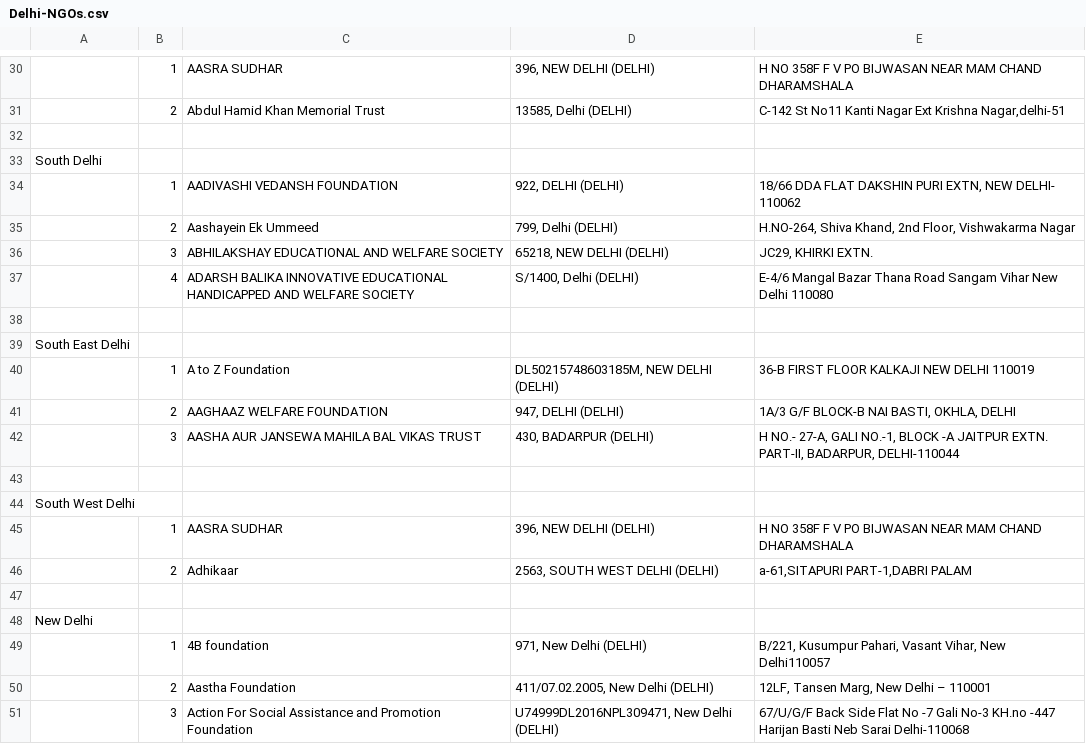
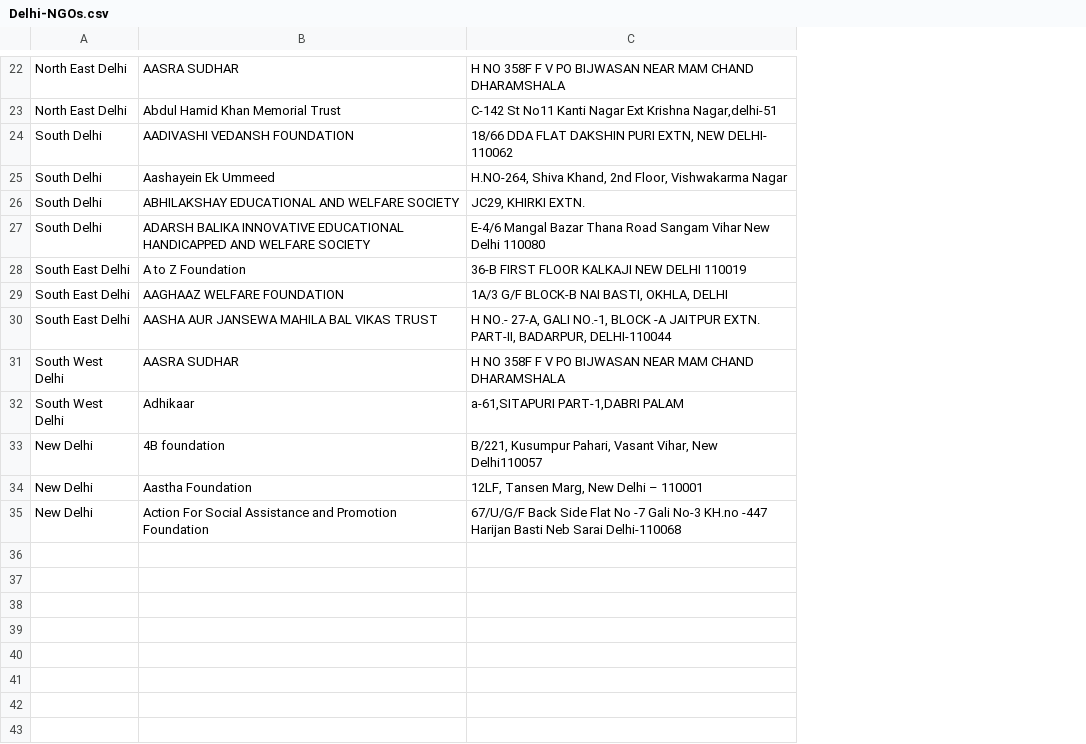
Before and after one commit to yashtikakakkar/MiWo-Voice-Bot, a CSV file: Delhi-NGOs.csv, drawn as a sheet; only a part is shown, gaps mark what is left out; removed rows and columns are numbered as before the commit, all else as after; the diff covers the shown part only; the diff names each change by its address in the sheet, - before the commit and + after, or states it on an @@ line.

```diff
--- a/Delhi-NGOs.csv
+++ b/Delhi-NGOs.csv
-column B, rows 30-31: 1 | 2; rows 34-37: 1 | 2 | 3 | 4; rows 40-42: 1 | 2 | 3; rows 45-46: 1 | 2; rows 49-51: 1 | 2 | 3
-column D, rows 30-31: 396, NEW DELHI (DELHI) | 13585, Delhi (DELHI); rows 34-37: 922, DELHI (DELHI) | 799, Delhi (DELHI) | 65218, NEW DELHI (DELHI) | S/1400, Delhi (DELHI); rows 40-42: DL50215748603185M, NEW DELHI (DELHI) | 947, DELHI (DELHI) | 430, BADARPUR (DELHI); rows 45-46: 396, NEW DELHI (DELHI) | 2563, SOUTH WEST DELHI (DELHI); rows 49-51: 971, New Delhi (DELHI) | 411/07.02.2005, New Delhi (DELHI) | U74999DL2016NPL309471, New Delhi (DELHI)
-A22:A23: (empty)
+A22:A23: North East Delhi
-row 32: (empty)
-row 33: South Delhi
-A24:A27: (empty)
+A24:A27: South Delhi
-row 38: (empty)
-row 39: South East Delhi
-A28:A30: (empty)
+A28:A30: South East Delhi
-row 43: (empty)
-row 44: South West Delhi
-A31:A32: (empty)
+A31:A32: South West Delhi
-row 47: (empty)
-row 48: New Delhi
-A33:A35: (empty)
+A33:A35: New Delhi
```
Also changed, not shown: 1 added row, 9 removed rows and 20 edited cells elsewhere in this file, 3 other files.
